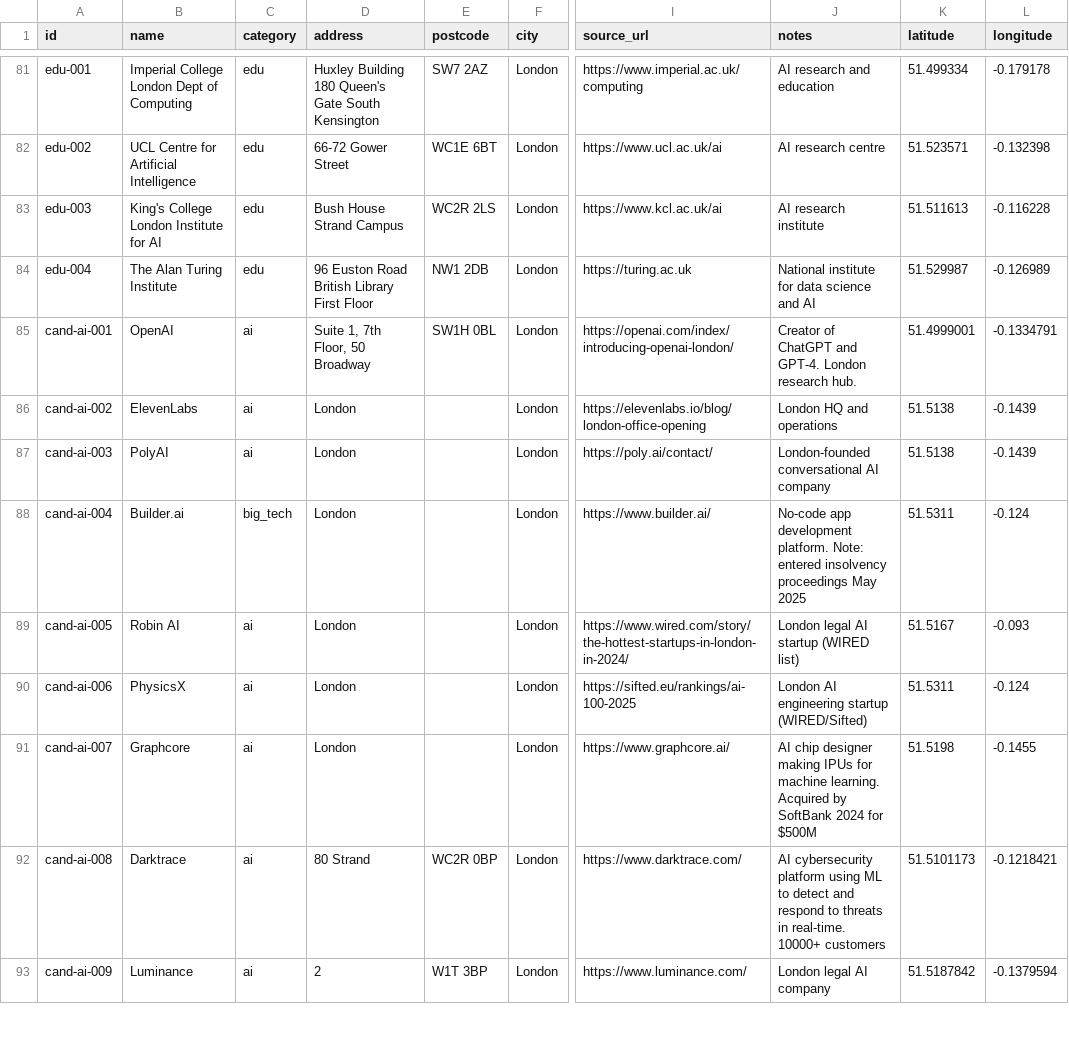
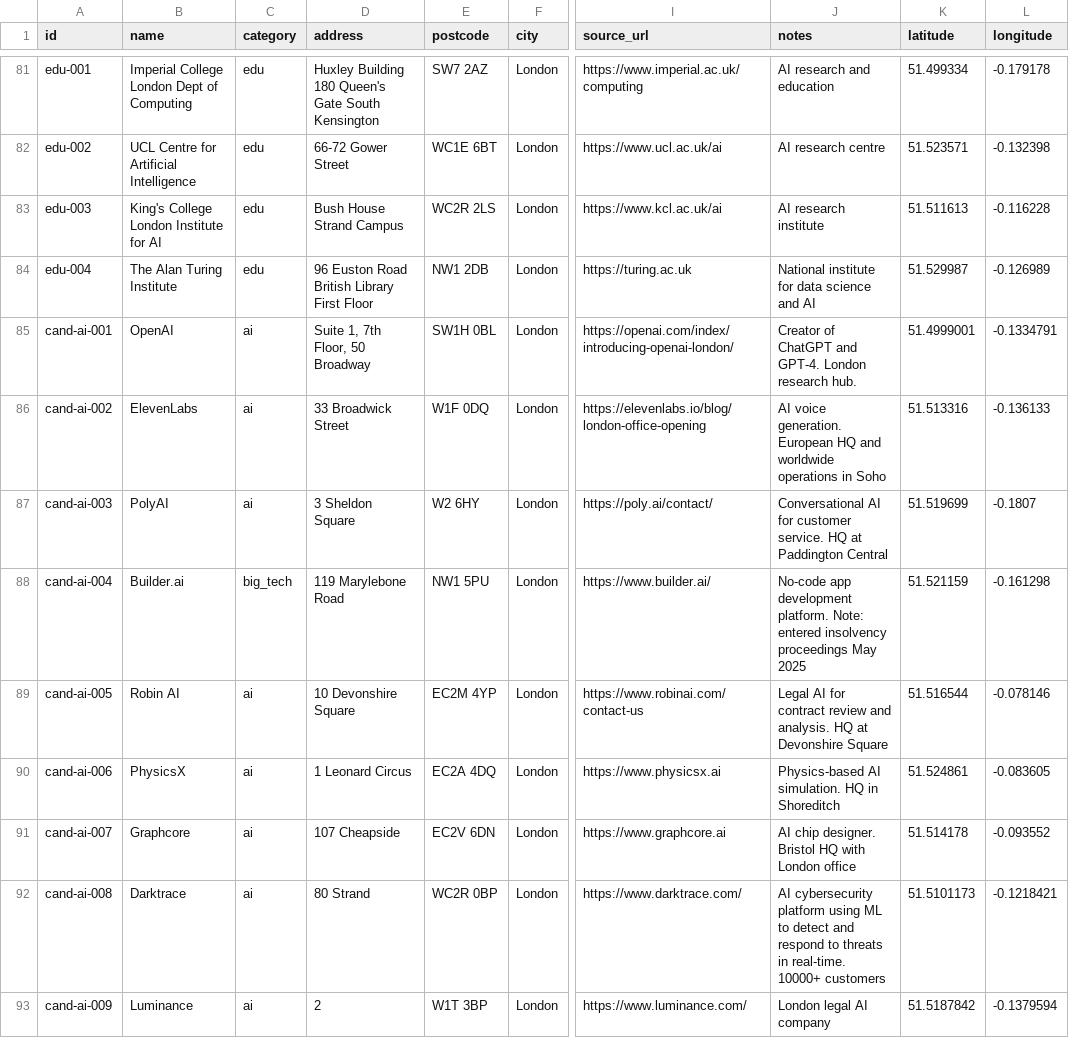
Before and after one commit to b1rdmania/londonmaxxxing.com, a CSV file: data/ecosystem.csv, drawn as a sheet; only a part is shown, gaps mark what is left out; the diff covers the shown part only; the diff names each change by its address in the sheet, - before the commit and + after, or states it on an @@ line.

```diff
--- a/data/ecosystem.csv
+++ b/data/ecosystem.csv
-D86 (address): London
+D86 (address): 33 Broadwick Street
-E86 (postcode): (empty)
+E86 (postcode): W1F 0DQ
-J86 (notes): London HQ and operations
+J86 (notes): AI voice generation. European HQ and worldwide operations in Soho
-K86 (latitude): 51.5138
+K86 (latitude): 51.513316
-L86 (longitude): -0.1439
+L86 (longitude): -0.136133
-D87 (address): London
+D87 (address): 3 Sheldon Square
-E87 (postcode): (empty)
+E87 (postcode): W2 6HY
-J87 (notes): London-founded conversational AI company
+J87 (notes): Conversational AI for customer service. HQ at Paddington Central
-K87 (latitude): 51.5138
+K87 (latitude): 51.519699
-L87 (longitude): -0.1439
+L87 (longitude): -0.1807
-D88 (address): London
+D88 (address): 119 Marylebone Road
-E88 (postcode): (empty)
+E88 (postcode): NW1 5PU
-K88 (latitude): 51.5311
+K88 (latitude): 51.521159
-L88 (longitude): -0.124
+L88 (longitude): -0.161298
-D89 (address): London
+D89 (address): 10 Devonshire Square
-E89 (postcode): (empty)
+E89 (postcode): EC2M 4YP
-I89 (source_url): https://www.wired.com/story/the-hottest-startups-in-london-in-2024/
+I89 (source_url): https://www.robinai.com/contact-us
-J89 (notes): London legal AI startup (WIRED list)
+J89 (notes): Legal AI for contract review and analysis. HQ at Devonshire Square
-K89 (latitude): 51.5167
+K89 (latitude): 51.516544
-L89 (longitude): -0.093
+L89 (longitude): -0.078146
-D90 (address): London
+D90 (address): 1 Leonard Circus
-E90 (postcode): (empty)
+E90 (postcode): EC2A 4DQ
-I90 (source_url): https://sifted.eu/rankings/ai-100-2025
+I90 (source_url): https://www.physicsx.ai
-J90 (notes): London AI engineering startup (WIRED/Sifted)
+J90 (notes): Physics-based AI simulation. HQ in Shoreditch
-K90 (latitude): 51.5311
+K90 (latitude): 51.524861
-L90 (longitude): -0.124
+L90 (longitude): -0.083605
-D91 (address): London
+D91 (address): 107 Cheapside
-E91 (postcode): (empty)
+E91 (postcode): EC2V 6DN
-I91 (source_url): https://www.graphcore.ai/
+I91 (source_url): https://www.graphcore.ai
-J91 (notes): AI chip designer making IPUs for machine learning. Acquired by SoftBank 2024 for $500M
+J91 (notes): AI chip designer. Bristol HQ with London office
-K91 (latitude): 51.5198
+K91 (latitude): 51.514178
-L91 (longitude): -0.1455
+L91 (longitude): -0.093552
```
Also changed, not shown: 4 removed rows, 1 moved row and 96 edited cells elsewhere in this file.
